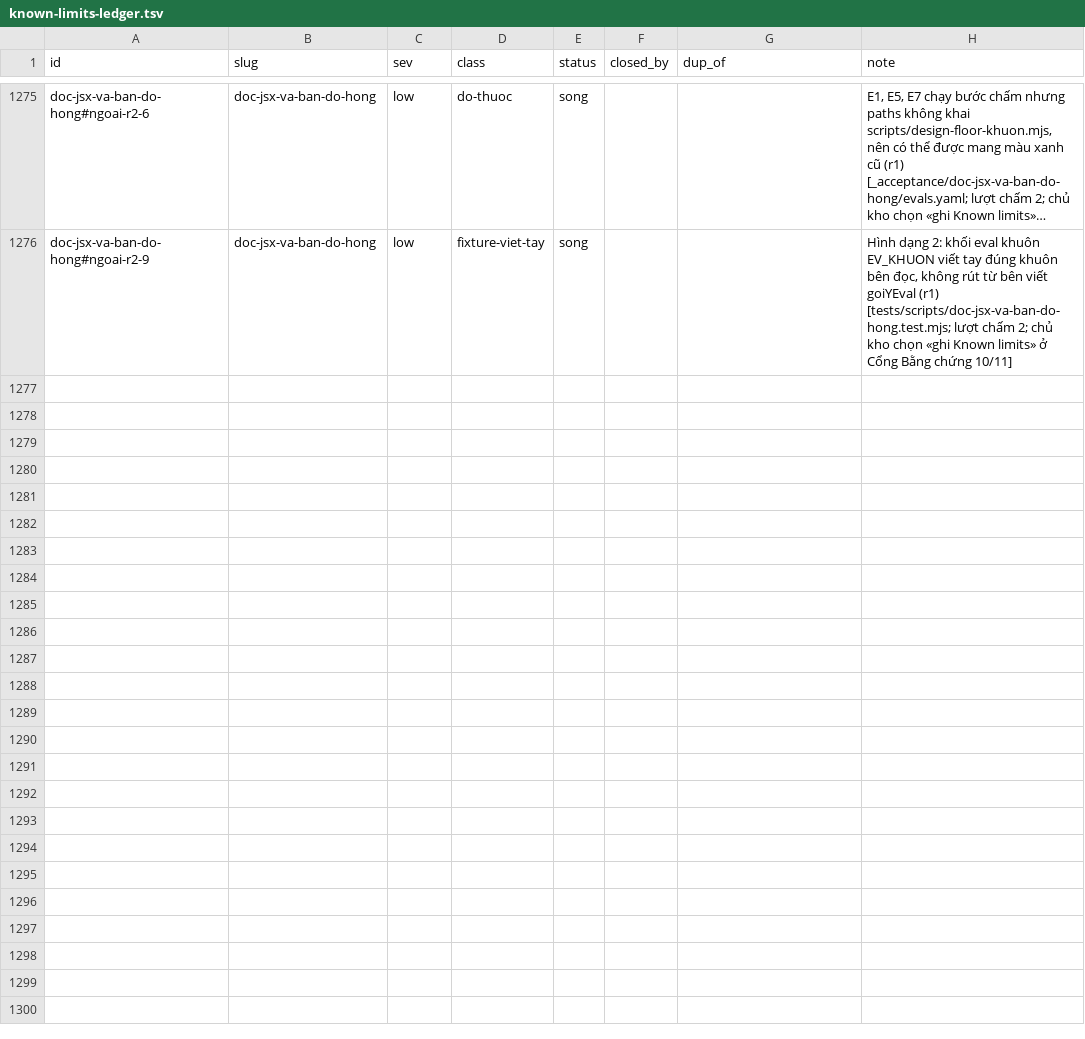
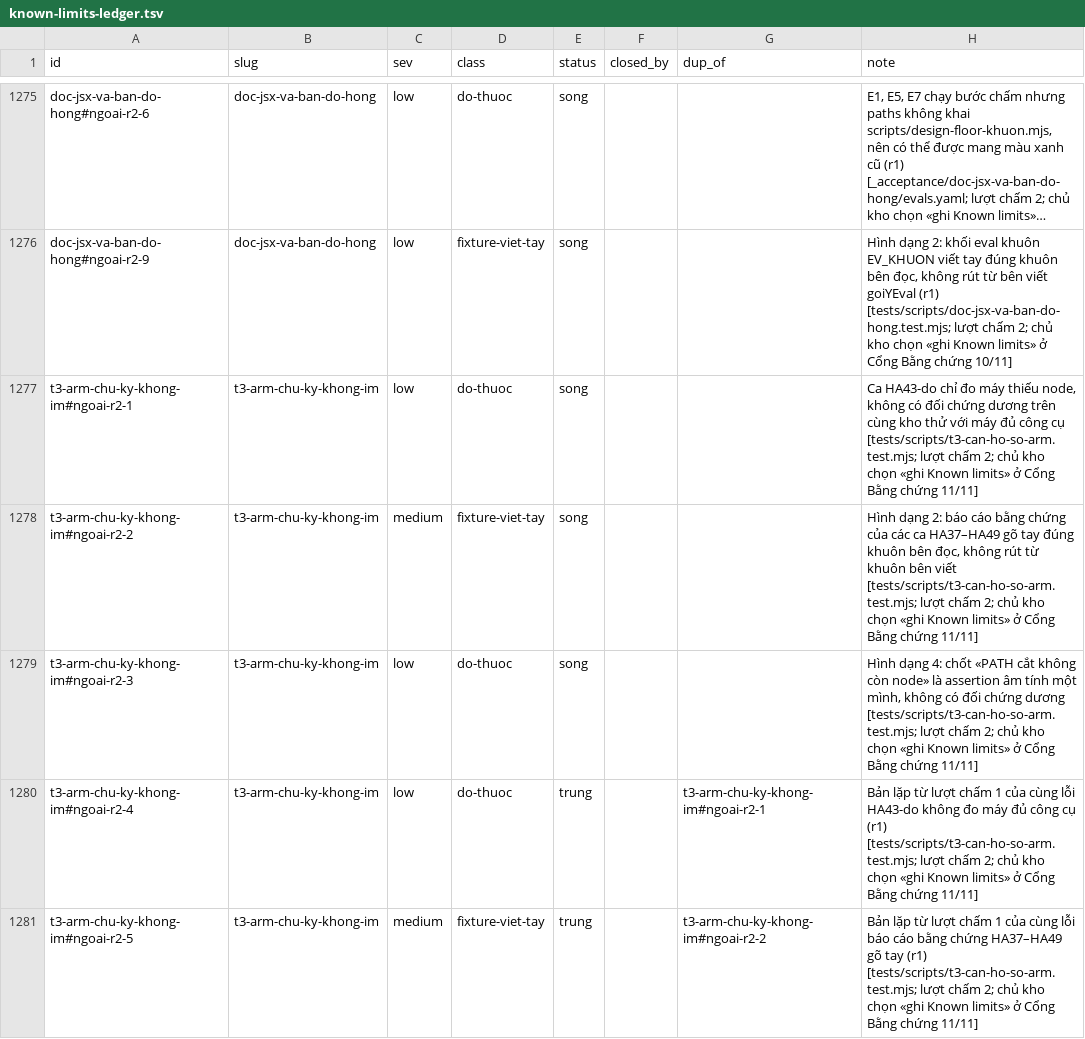
Before and after one commit to phanlemanh/acceptance-gate-kit, a TSV file: docs/research/known-limits-ledger.tsv, drawn as a sheet; only a part is shown, gaps mark what is left out; long unchanged cells end in …; the diff names each change by its address in the sheet, - before the commit and + after, or states it on an @@ line.

```diff
--- a/docs/research/known-limits-ledger.tsv
+++ b/docs/research/known-limits-ledger.tsv
+row 1277: t3-arm-chu-ky-khong-im#ngoai-r2-1 | t3-arm-chu-ky-khong-im | low | do-thuoc | song |  |  | Ca HA43-do chỉ đo máy thiếu node, không có đối chứng dương trên cùng kho thử với máy đủ công cụ [tests/scripts/t3-can-ho-so-arm.test.mjs; lượt chấm 2; chủ kho chọn «ghi Known limits» ở Cổng Bằng chứng 11/11]
+row 1278: t3-arm-chu-ky-khong-im#ngoai-r2-2 | t3-arm-chu-ky-khong-im | medium | fixture-viet-tay | song |  |  | Hình dạng 2: báo cáo bằng chứng của các ca HA37–HA49 gõ tay đúng khuôn bên đọc, không rút từ khuôn bên viết [tests/scripts/t3-can-ho-so-arm.test.mjs; lượt chấm 2; chủ kho chọn «ghi Known limits» ở Cổng Bằng chứng 11/11]
+row 1279: t3-arm-chu-ky-khong-im#ngoai-r2-3 | t3-arm-chu-ky-khong-im | low | do-thuoc | song |  |  | Hình dạng 4: chốt «PATH cắt không còn node» là assertion âm tính một mình, không có đối chứng dương [tests/scripts/t3-can-ho-so-arm.test.mjs; lượt chấm 2; chủ kho chọn «ghi Known limits» ở Cổng Bằng chứng 11/11]
+row 1280: t3-arm-chu-ky-khong-im#ngoai-r2-4 | t3-arm-chu-ky-khong-im | low | do-thuoc | trung |  | t3-arm-chu-ky-khong-im#ngoai-r2-1 | Bản lặp từ lượt chấm 1 của cùng lỗi HA43-do không đo máy đủ công cụ (r1) [tests/scripts/t3-can-ho-so-arm.test.mjs; lượt chấm 2; chủ kho chọn «ghi Known limits» ở Cổng Bằng chứng 11/11]
+row 1281: t3-arm-chu-ky-khong-im#ngoai-r2-5 | t3-arm-chu-ky-khong-im | medium | fixture-viet-tay | trung |  | t3-arm-chu-ky-khong-im#ngoai-r2-2 | Bản lặp từ lượt chấm 1 của cùng lỗi báo cáo bằng chứng HA37–HA49 gõ tay (r1) [tests/scripts/t3-can-ho-so-arm.test.mjs; lượt chấm 2; chủ kho chọn «ghi Known limits» ở Cổng Bằng chứng 11/11]
```
Also changed, not shown: 1 other file.
